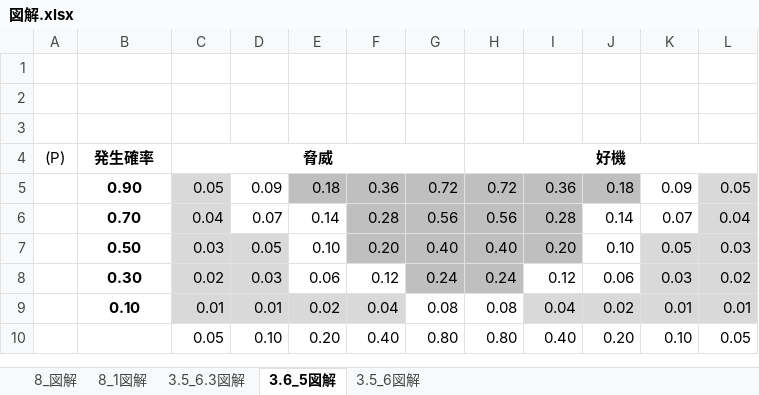
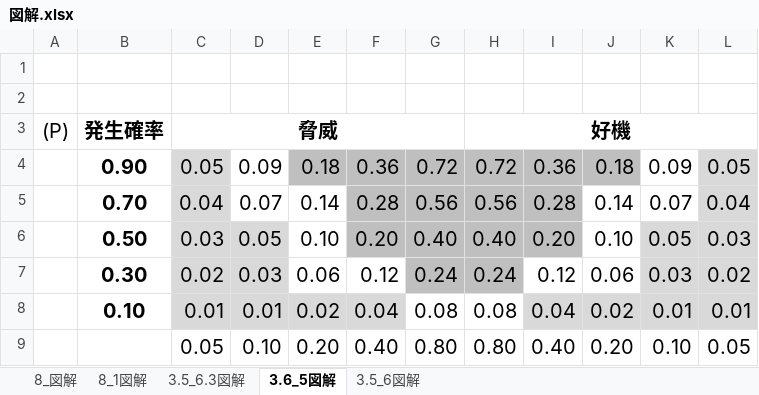
Before and after one commit to a-nagasawa-3sss/iret_pm, an Excel workbook: 高橋さん用フォルダ/図解.xlsx, sheet 3.6_5図解, drawn as a sheet; values as stored, in another font and other column widths than the file's, no borders; charts and pictures not drawn; removed rows and columns are numbered as before the commit, all else as after; the diff names each change by its address in the sheet, - before the commit and + after, or states it on an @@ line.

```diff
--- a/高橋さん用フォルダ/図解.xlsx (sheet 3.6_5図解)
+++ b/高橋さん用フォルダ/図解.xlsx (sheet 3.6_5図解)
-row 3: (empty)
@@ A3:C3 text size: larger @@
@@ H3 text size: larger @@
@@ B4:L8 text size: larger @@
@@ C9:L9 text size: larger @@
```
Also changed, not shown: sheet 3.5_6図解, sheet 8_図解, sheet 8_1図解, sheet 3.5_6.3図解, charts or pictures, 高橋さん用フォルダ/テンプレート集.xlsx, 12 other files.
